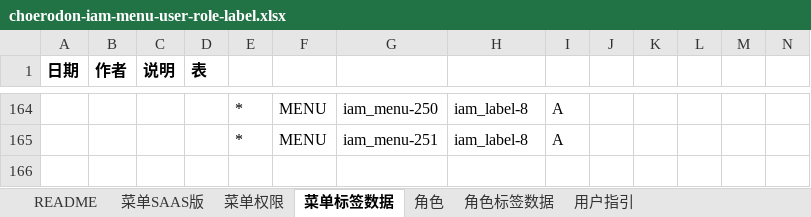
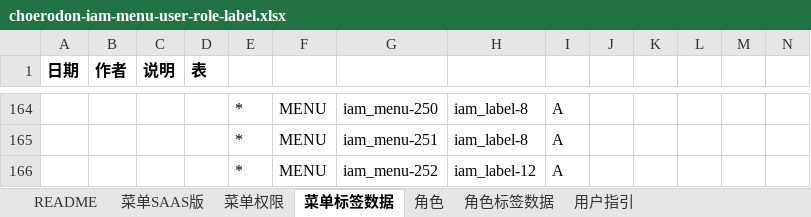
Before and after one commit to open-hand/choerodon-iam, an Excel workbook: src/main/resources/script/db/init-data/hzero_platform/hzero_platform/choerodon-iam-menu-user-role-label.xlsx, sheet 菜单标签数据, drawn as a sheet; only a part is shown, gaps mark what is left out; values as stored, in another font and other column widths than the file's, no borders; rows hold the shown columns only; the diff names each change by its address in the sheet, - before the commit and + after, or states it on an @@ line.

```diff
--- a/src/main/resources/script/db/init-data/hzero_platform/hzero_platform/choerodon-iam-menu-user-role-label.xlsx (sheet 菜单标签数据)
+++ b/src/main/resources/script/db/init-data/hzero_platform/hzero_platform/choerodon-iam-menu-user-role-label.xlsx (sheet 菜单标签数据)
+row 166:  |  |  |  | * | MENU | iam_menu-252 | iam_label-12 | A
```
Also changed, not shown: sheet 菜单SAAS版.
